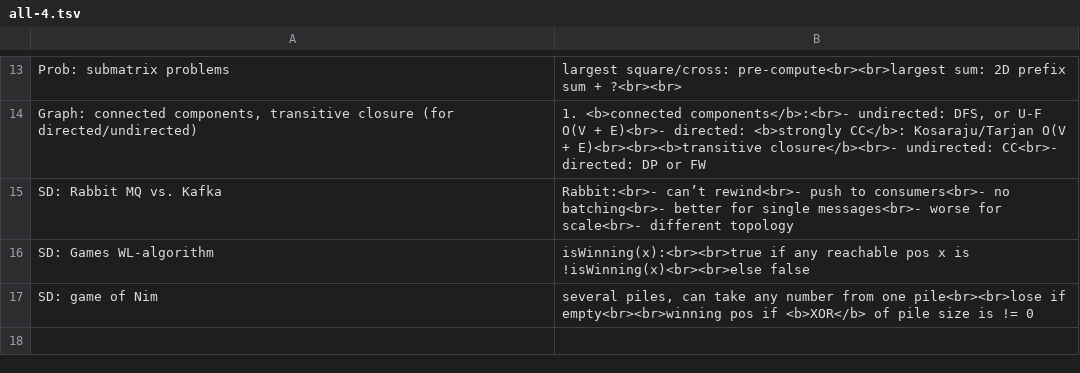
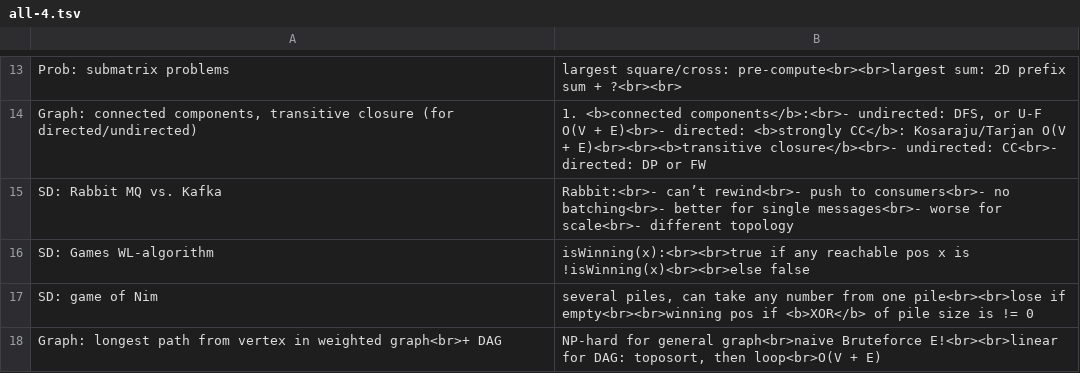
Before and after one commit to mirabl/j, a TSV file: anki/all-4.tsv, drawn as a sheet; only a part is shown, gaps mark what is left out.

```diff
--- a/anki/all-4.tsv
+++ b/anki/all-4.tsv
@@ -17 +17,2 @@ SD: Games WL-algorithm	isWinning(x):<br><br>true if any reachable pos x is !isWi
 SD: game of Nim	several piles, can take any number from one pile<br><br>lose if empty<br><br>winning pos if <b>XOR</b> of pile size is != 0
+Graph: longest path from vertex in weighted graph<br>+ DAG	NP-hard for general graph<br>naive Bruteforce E!<br><br>linear for DAG: toposort, then loop<br>O(V + E)
```
Also changed, not shown: 1 other file.
